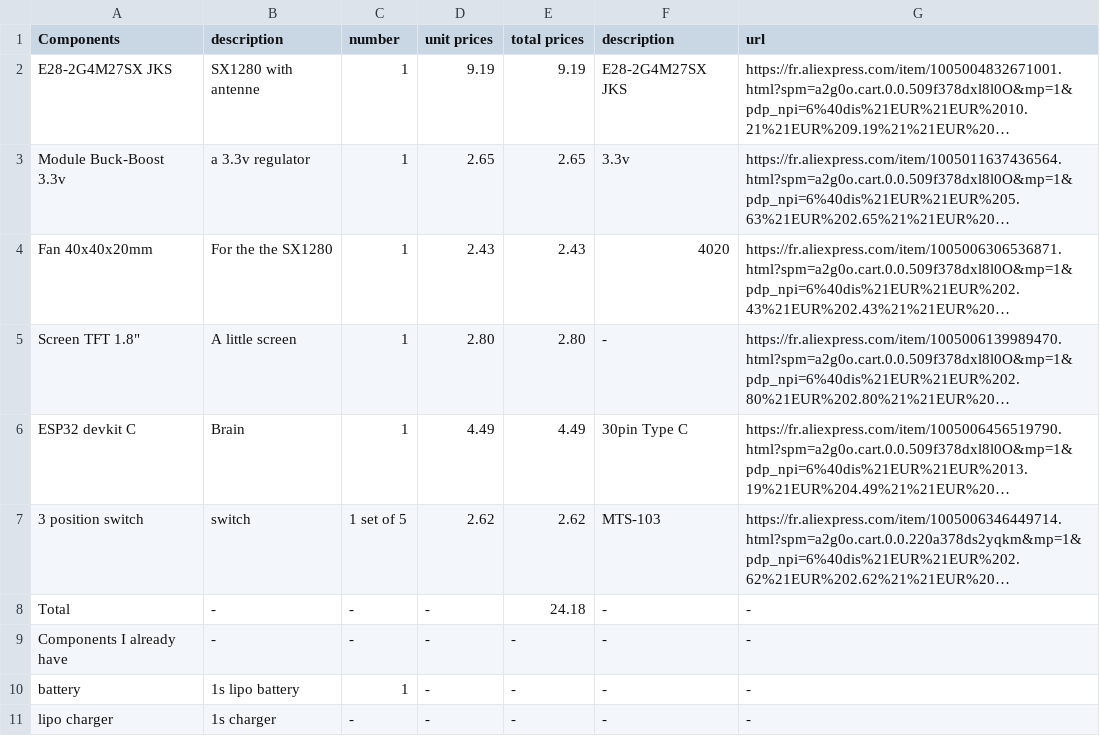
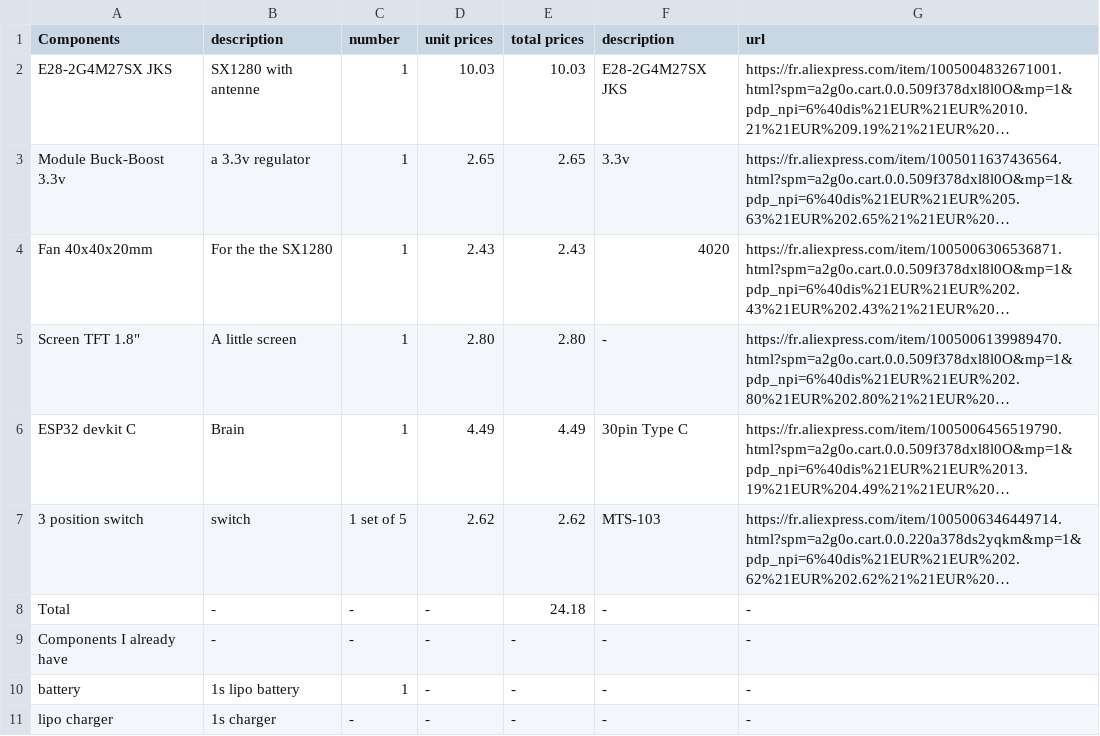
Before and after one commit to 417ludo/ElrsTrabsmitter, a CSV file: BOMelrs.csv, drawn as a sheet; long unchanged cells end in …; the diff names each change by its address in the sheet, - before the commit and + after, or states it on an @@ line.

Commit message:
Update BOMelrs.csv

```diff
--- a/BOMelrs.csv
+++ b/BOMelrs.csv
-D2 (unit prices): 9.19
+D2 (unit prices): 10.03
-E2 (total prices): 9.19
+E2 (total prices): 10.03
```
